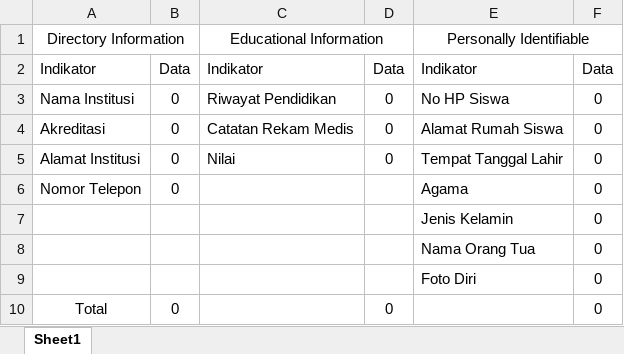
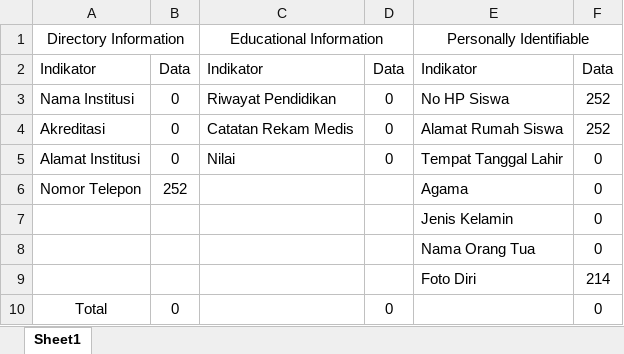
Before and after one commit to luftypo/proyek-akhir, an Excel workbook: Output.xlsx, sheet Sheet1, drawn as a sheet; values as stored, in another font and other column widths than the file's, no borders; conditional formats not drawn; the diff names each change by its address in the sheet, - before the commit and + after, or states it on an @@ line.

Commit message:
fix excel output, add keyword to birthday

```diff
--- a/Output.xlsx (sheet Sheet1)
+++ b/Output.xlsx (sheet Sheet1)
-F3:F4: 0
+F3:F4: 252
-B6: 0
+B6: 252
-F9: 0
+F9: 214
```
Also changed, not shown: 2 other files.
